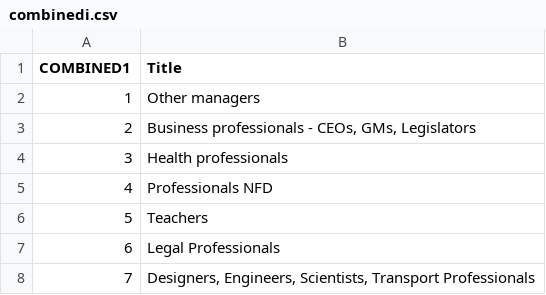
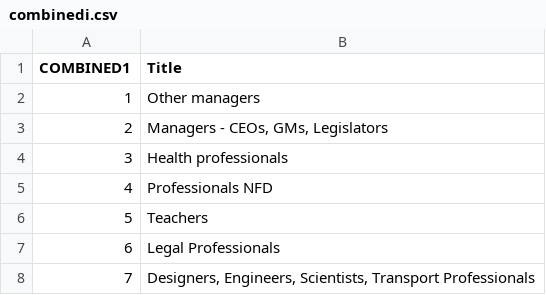
Before and after one commit to nsolcampbell/tasks, a CSV file: data/mappings/combinedi.csv, drawn as a sheet; only a part is shown.

Commit message:
Updated incorrectly-mapped ICT workers in COMBINEDI index.

```diff
--- a/data/mappings/combinedi.csv
+++ b/data/mappings/combinedi.csv
@@ -2,3 +2,3 @@ COMBINED1,Title
 1,Other managers
-2,"Business professionals - CEOs, GMs, Legislators"
+2,"Managers - CEOs, GMs, Legislators"
 3,Health professionals
```
Also changed, not shown: data/mappings/anzsco_combinedi.csv, data/mappings/cclo_combinedi.csv, 19 other files.
